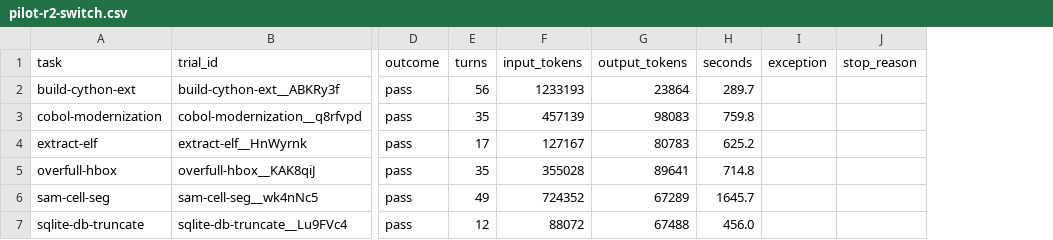
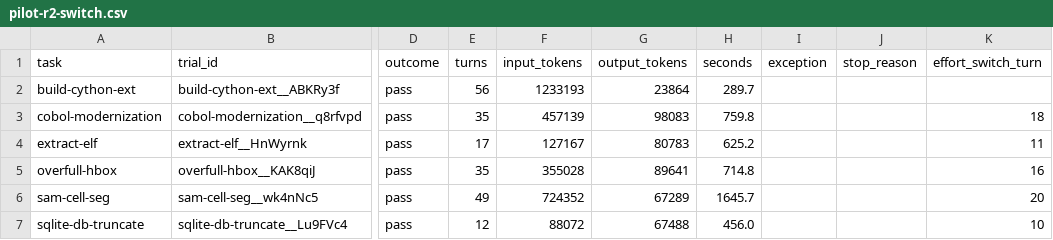
Before and after one commit to canyang25/BadgerForge, a CSV file: eval/results/pilot-r2-switch.csv, drawn as a sheet; only a part is shown, gaps mark what is left out; the diff names each change by its address in the sheet, - before the commit and + after, or states it on an @@ line.

Commit message:
data: re-export the pilot CSVs with effort_switch_turn
The first export ran main's scripts/export_trials.py, which has no effort_switch_turn column. These use the one from ruoshi/exp-effort-switch a7c189c. Rows are otherwise unchanged.

```diff
--- a/eval/results/pilot-r2-switch.csv
+++ b/eval/results/pilot-r2-switch.csv
+column K (effort_switch_turn), rows 3-7: 18 | 11 | 16 | 20 | 10
```
Also changed, not shown: eval/results/pilot-r1-control.csv, eval/results/pilot-r1-switch.csv, 1 other file.
